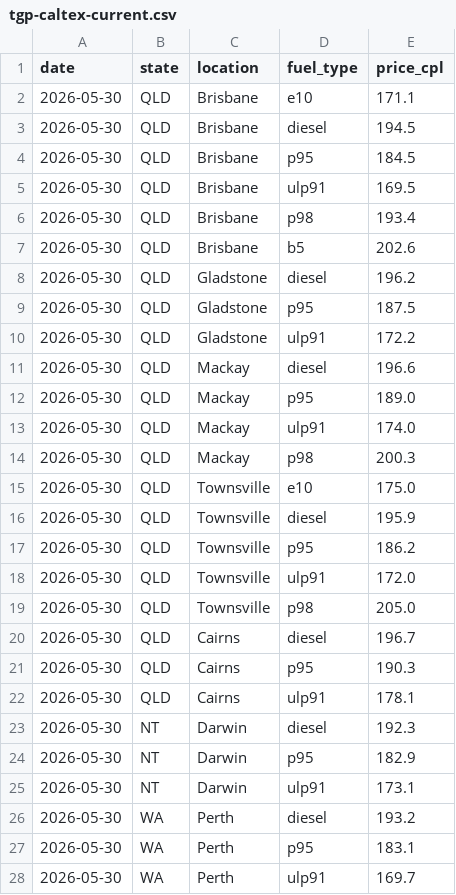
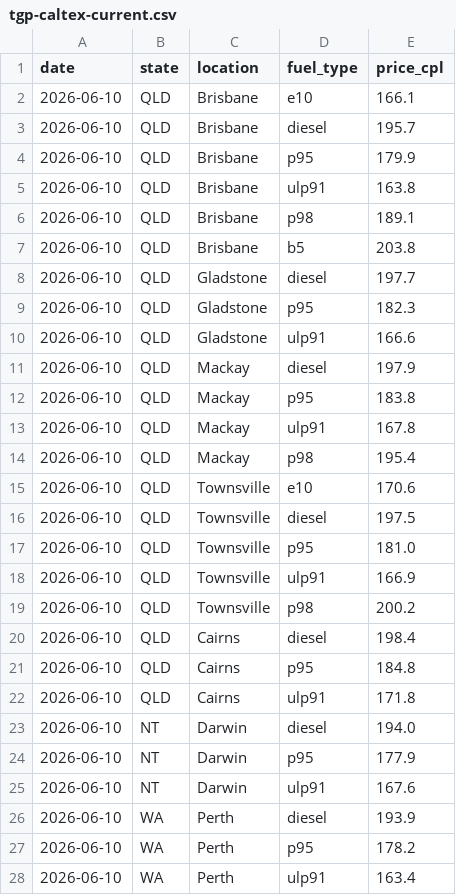
Before and after one commit to nwbort/tgp-caltex, a CSV file: tgp-caltex-current.csv, drawn as a sheet; only a part is shown; the diff covers the shown part only.

```diff
--- a/tgp-caltex-current.csv
+++ b/tgp-caltex-current.csv
@@ -1,28 +1,28 @@
 date,state,location,fuel_type,price_cpl
-2026-05-30,QLD,Brisbane,e10,171.1
-2026-05-30,QLD,Brisbane,diesel,194.5
-2026-05-30,QLD,Brisbane,p95,184.5
-2026-05-30,QLD,Brisbane,ulp91,169.5
-2026-05-30,QLD,Brisbane,p98,193.4
-2026-05-30,QLD,Brisbane,b5,202.6
-2026-05-30,QLD,Gladstone,diesel,196.2
-2026-05-30,QLD,Gladstone,p95,187.5
-2026-05-30,QLD,Gladstone,ulp91,172.2
-2026-05-30,QLD,Mackay,diesel,196.6
-2026-05-30,QLD,Mackay,p95,189.0
-2026-05-30,QLD,Mackay,ulp91,174.0
-2026-05-30,QLD,Mackay,p98,200.3
-2026-05-30,QLD,Townsville,e10,175.0
-2026-05-30,QLD,Townsville,diesel,195.9
-2026-05-30,QLD,Townsville,p95,186.2
-2026-05-30,QLD,Townsville,ulp91,172.0
-2026-05-30,QLD,Townsville,p98,205.0
-2026-05-30,QLD,Cairns,diesel,196.7
-2026-05-30,QLD,Cairns,p95,190.3
-2026-05-30,QLD,Cairns,ulp91,178.1
-2026-05-30,NT,Darwin,diesel,192.3
-2026-05-30,NT,Darwin,p95,182.9
-2026-05-30,NT,Darwin,ulp91,173.1
-2026-05-30,WA,Perth,diesel,193.2
-2026-05-30,WA,Perth,p95,183.1
-2026-05-30,WA,Perth,ulp91,169.7
+2026-06-10,QLD,Brisbane,e10,166.1
+2026-06-10,QLD,Brisbane,diesel,195.7
+2026-06-10,QLD,Brisbane,p95,179.9
+2026-06-10,QLD,Brisbane,ulp91,163.8
+2026-06-10,QLD,Brisbane,p98,189.1
+2026-06-10,QLD,Brisbane,b5,203.8
+2026-06-10,QLD,Gladstone,diesel,197.7
+2026-06-10,QLD,Gladstone,p95,182.3
+2026-06-10,QLD,Gladstone,ulp91,166.6
+2026-06-10,QLD,Mackay,diesel,197.9
+2026-06-10,QLD,Mackay,p95,183.8
+2026-06-10,QLD,Mackay,ulp91,167.8
+2026-06-10,QLD,Mackay,p98,195.4
+2026-06-10,QLD,Townsville,e10,170.6
+2026-06-10,QLD,Townsville,diesel,197.5
+2026-06-10,QLD,Townsville,p95,181.0
+2026-06-10,QLD,Townsville,ulp91,166.9
+2026-06-10,QLD,Townsville,p98,200.2
+2026-06-10,QLD,Cairns,diesel,198.4
+2026-06-10,QLD,Cairns,p95,184.8
+2026-06-10,QLD,Cairns,ulp91,171.8
+2026-06-10,NT,Darwin,diesel,194.0
+2026-06-10,NT,Darwin,p95,177.9
+2026-06-10,NT,Darwin,ulp91,167.6
+2026-06-10,WA,Perth,diesel,193.9
+2026-06-10,WA,Perth,p95,178.2
+2026-06-10,WA,Perth,ulp91,163.4
```
Also changed, not shown: 60 edited cells elsewhere in this file, tgp-caltex-history.csv, 1 other file.
